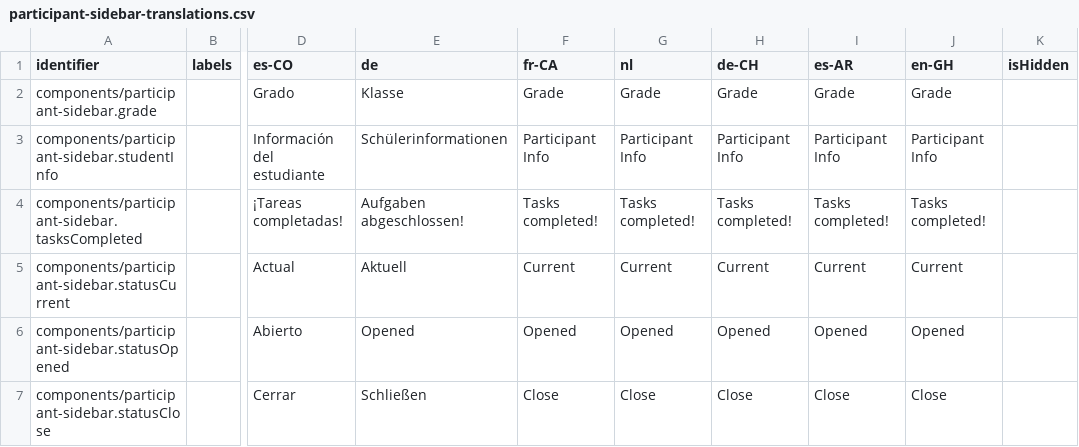
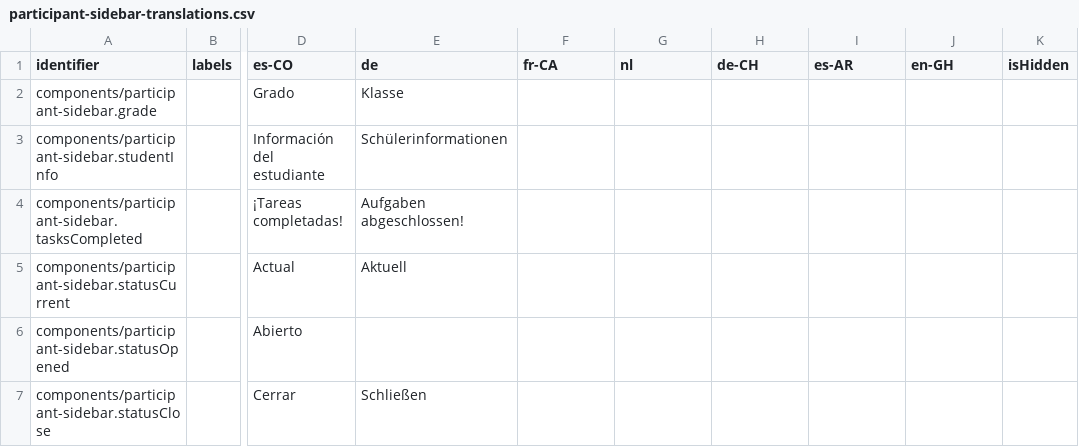
Before and after one commit to levante-framework/levante_translations, a CSV file: translations/dashboard/participant-sidebar-translations.csv, drawn as a sheet; only a part is shown, gaps mark what is left out; the diff covers the shown part only; the diff names each change by its address in the sheet, - before the commit and + after, or states it on an @@ line.

Commit message:
New translations translations/dashboard/participant-sidebar-translations.csv (bundle: 26)

```diff
--- a/translations/dashboard/participant-sidebar-translations.csv
+++ b/translations/dashboard/participant-sidebar-translations.csv
-F2 (fr-CA): Grade
+F2 (fr-CA): (empty)
-G2 (nl): Grade
+G2 (nl): (empty)
-H2 (de-CH): Grade
+H2 (de-CH): (empty)
-I2 (es-AR): Grade
+I2 (es-AR): (empty)
-J2 (en-GH): Grade
+J2 (en-GH): (empty)
-F3 (fr-CA): Participant Info
+F3 (fr-CA): (empty)
-G3 (nl): Participant Info
+G3 (nl): (empty)
-H3 (de-CH): Participant Info
+H3 (de-CH): (empty)
-I3 (es-AR): Participant Info
+I3 (es-AR): (empty)
-J3 (en-GH): Participant Info
+J3 (en-GH): (empty)
-F4 (fr-CA): Tasks completed!
+F4 (fr-CA): (empty)
-G4 (nl): Tasks completed!
+G4 (nl): (empty)
-H4 (de-CH): Tasks completed!
+H4 (de-CH): (empty)
-I4 (es-AR): Tasks completed!
+I4 (es-AR): (empty)
-J4 (en-GH): Tasks completed!
+J4 (en-GH): (empty)
-F5 (fr-CA): Current
+F5 (fr-CA): (empty)
-G5 (nl): Current
+G5 (nl): (empty)
-H5 (de-CH): Current
+H5 (de-CH): (empty)
-I5 (es-AR): Current
+I5 (es-AR): (empty)
-J5 (en-GH): Current
+J5 (en-GH): (empty)
-E6 (de): Opened
+E6 (de): (empty)
-F6 (fr-CA): Opened
+F6 (fr-CA): (empty)
-G6 (nl): Opened
+G6 (nl): (empty)
-H6 (de-CH): Opened
+H6 (de-CH): (empty)
-I6 (es-AR): Opened
+I6 (es-AR): (empty)
-J6 (en-GH): Opened
+J6 (en-GH): (empty)
-F7 (fr-CA): Close
+F7 (fr-CA): (empty)
-G7 (nl): Close
+G7 (nl): (empty)
-H7 (de-CH): Close
+H7 (de-CH): (empty)
-I7 (es-AR): Close
+I7 (es-AR): (empty)
-J7 (en-GH): Close
+J7 (en-GH): (empty)
```
Also changed, not shown: 45 edited cells elsewhere in this file.
